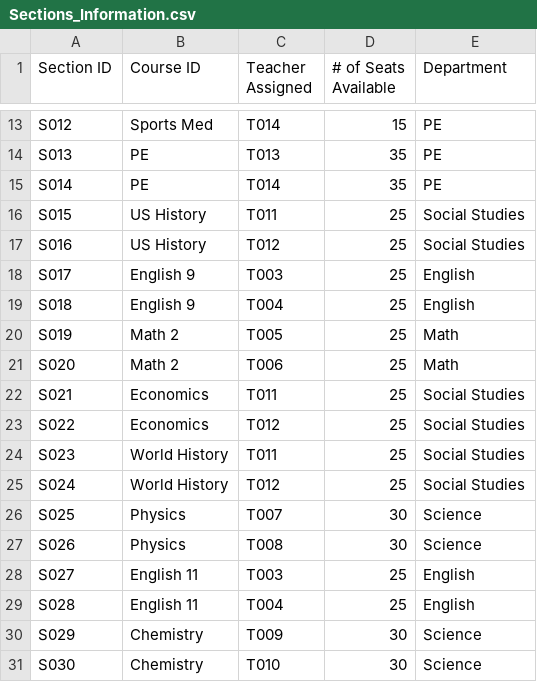
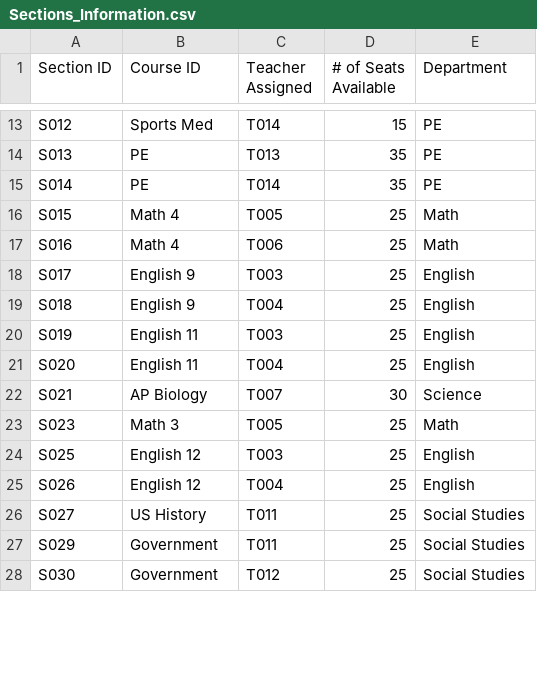
Before and after one commit to brettenf-UW/Demo-3, a CSV file: input/Sections_Information.csv, drawn as a sheet; only a part is shown, gaps mark what is left out; the diff covers the shown part only.

Commit message:
Update teacher and student data, remove obsolete log files, and enhance schedule metrics

```diff
--- a/input/Sections_Information.csv
+++ b/input/Sections_Information.csv
@@ -15,17 +15,14 @@ S013,PE,T013,35,PE
 S014,PE,T014,35,PE
-S015,US History,T011,25,Social Studies
-S016,US History,T012,25,Social Studies
+S015,Math 4,T005,25,Math
+S016,Math 4,T006,25,Math
 S017,English 9,T003,25,English
 S018,English 9,T004,25,English
-S019,Math 2,T005,25,Math
-S020,Math 2,T006,25,Math
-S021,Economics,T011,25,Social Studies
-S022,Economics,T012,25,Social Studies
-S023,World History,T011,25,Social Studies
-S024,World History,T012,25,Social Studies
-S025,Physics,T007,30,Science
-S026,Physics,T008,30,Science
-S027,English 11,T003,25,English
-S028,English 11,T004,25,English
-S029,Chemistry,T009,30,Science
-S030,Chemistry,T010,30,Science
+S019,English 11,T003,25,English
+S020,English 11,T004,25,English
+S021,AP Biology,T007,30,Science
+S023,Math 3,T005,25,Math
+S025,English 12,T003,25,English
+S026,English 12,T004,25,English
+S027,US History,T011,25,Social Studies
+S029,Government,T011,25,Social Studies
+S030,Government,T012,25,Social Studies
```
Also changed, not shown: 3 removed rows and 48 edited cells elsewhere in this file, input/Student_Info.csv, input/Student_Preference_Info.csv, 45 other files.
